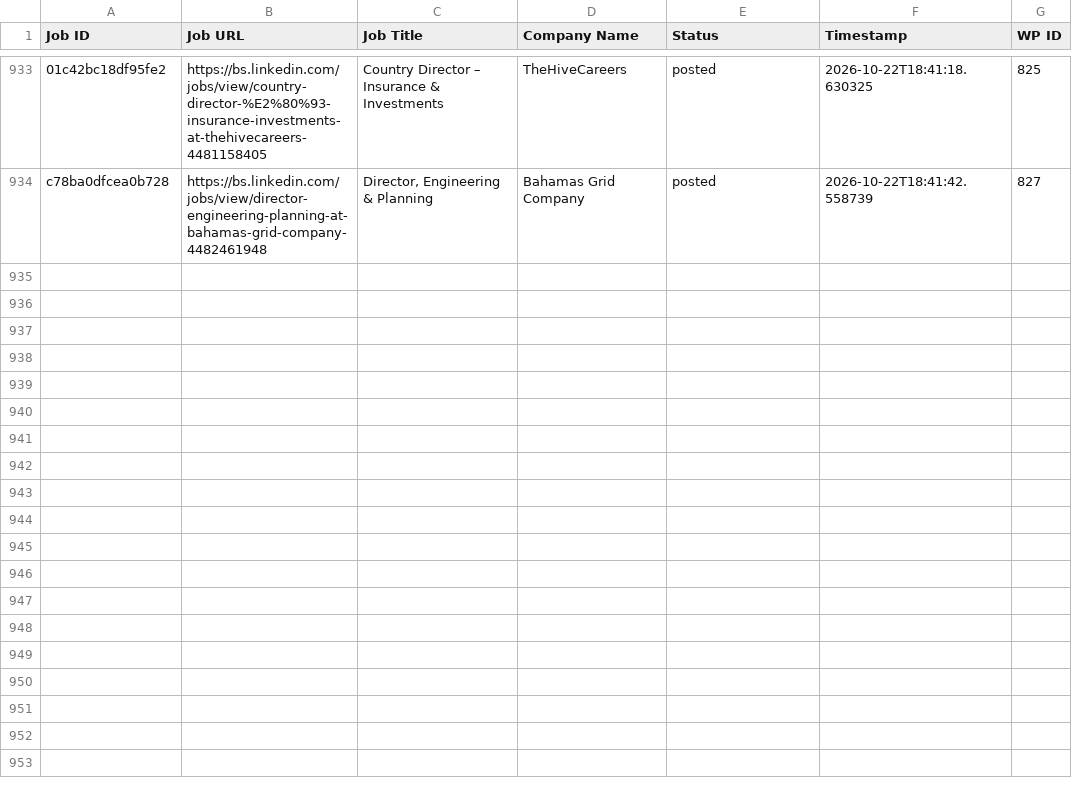
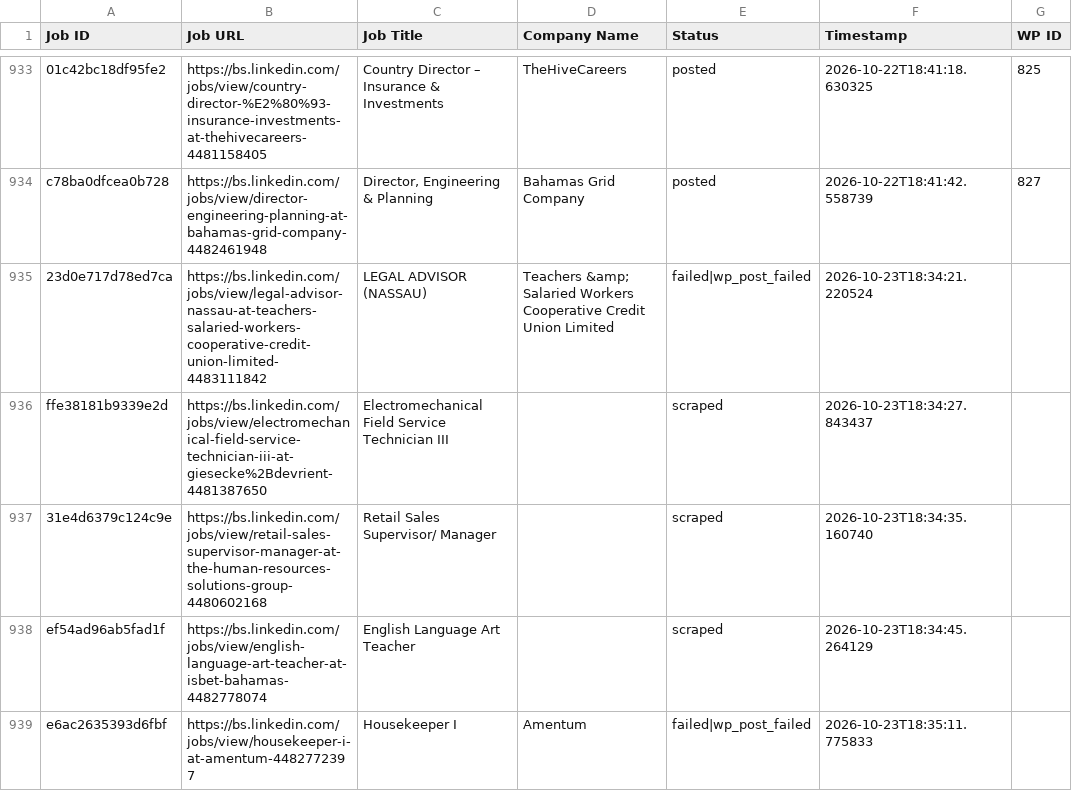
Before and after one commit to mimusdesign/bs, a CSV file: processed_jobs.csv, drawn as a sheet; only a part is shown, gaps mark what is left out; the diff names each change by its address in the sheet, - before the commit and + after, or states it on an @@ line.

```diff
--- a/processed_jobs.csv
+++ b/processed_jobs.csv
+row 935: 23d0e717d78ed7ca | https://bs.linkedin.com/jobs/view/legal-advisor-nassau-at-teachers-salaried-workers-cooperative-credit-union-limited-4483111842 | LEGAL ADVISOR (NASSAU) | Teachers &amp; Salaried Workers Cooperative Credit Union Limited | failed|wp_post_failed | 2026-10-23T18:34:21.220524
+row 936: ffe38181b9339e2d | https://bs.linkedin.com/jobs/view/electromechanical-field-service-technician-iii-at-giesecke%2Bdevrient-4481387650 | Electromechanical Field Service Technician III |  | scraped | 2026-10-23T18:34:27.843437
+row 937: 31e4d6379c124c9e | https://bs.linkedin.com/jobs/view/retail-sales-supervisor-manager-at-the-human-resources-solutions-group-4480602168 | Retail Sales Supervisor/ Manager |  | scraped | 2026-10-23T18:34:35.160740
+row 938: ef54ad96ab5fad1f | https://bs.linkedin.com/jobs/view/english-language-art-teacher-at-isbet-bahamas-4482778074 | English Language Art Teacher |  | scraped | 2026-10-23T18:34:45.264129
+row 939: e6ac2635393d6fbf | https://bs.linkedin.com/jobs/view/housekeeper-i-at-amentum-4482772397 | Housekeeper I | Amentum | failed|wp_post_failed | 2026-10-23T18:35:11.775833
```
